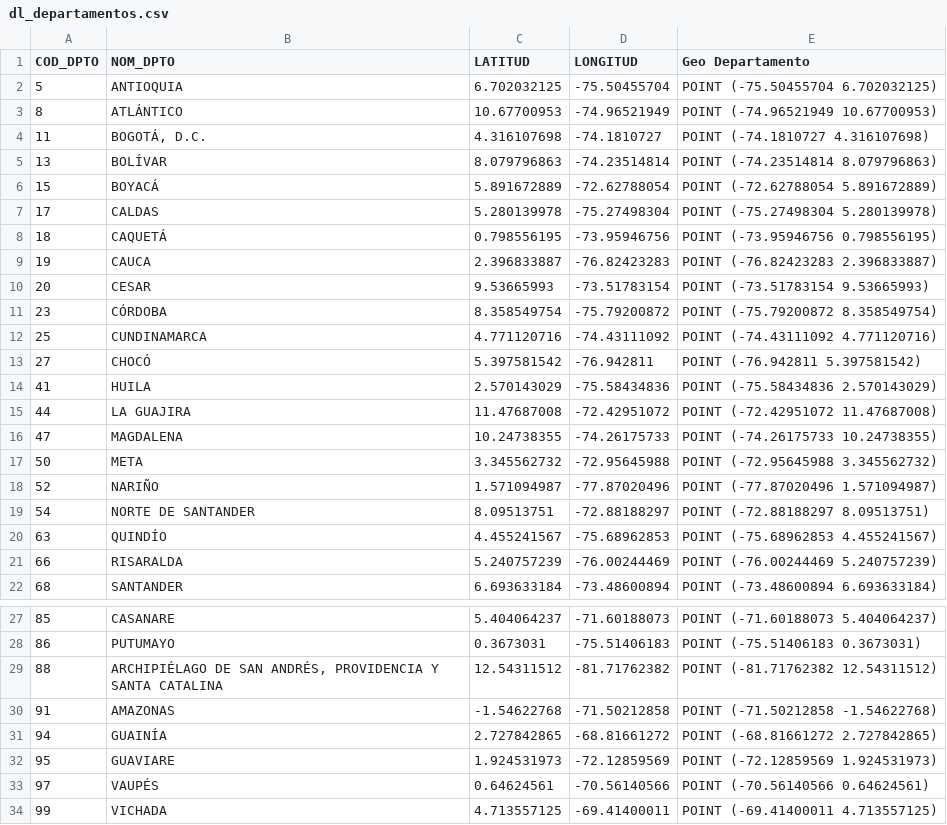
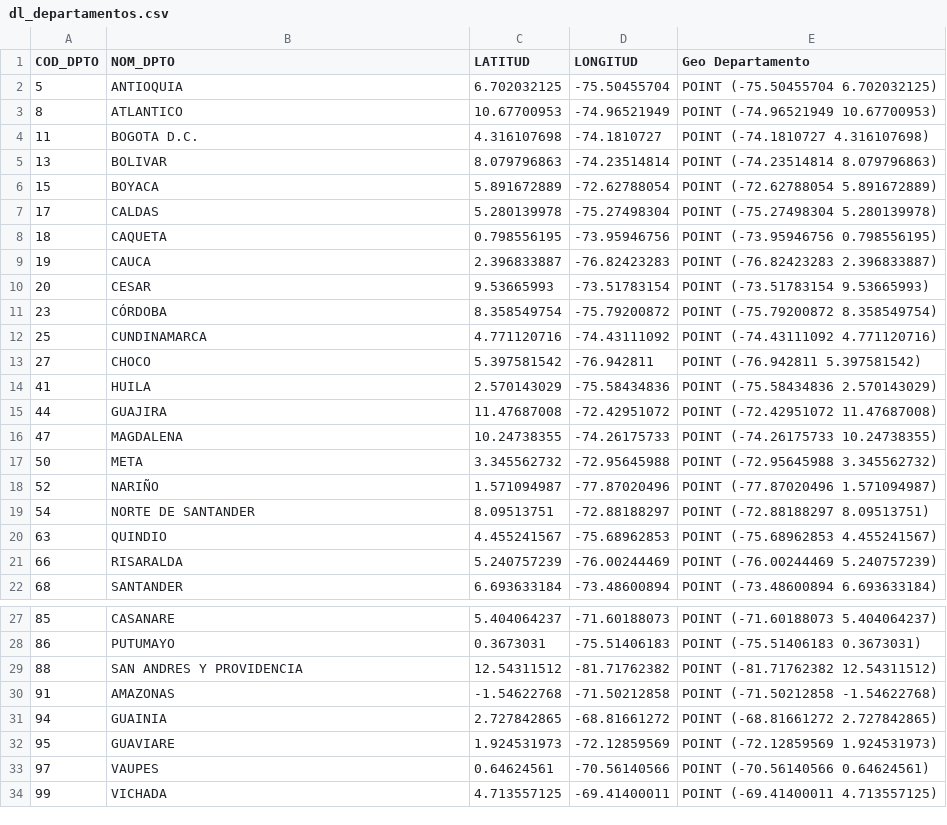
Before and after one commit to gabrielroncancio/empresa, a CSV file: DataLake/sourse/dl_departamentos.csv, drawn as a sheet; only a part is shown, gaps mark what is left out.

```diff
--- a/DataLake/sourse/dl_departamentos.csv
+++ b/DataLake/sourse/dl_departamentos.csv
@@ -2,8 +2,8 @@ COD_DPTO,NOM_DPTO,LATITUD,LONGITUD,Geo Departamento
 5,ANTIOQUIA,6.702032125,-75.50455704,POINT (-75.50455704 6.702032125)
-8,ATLÁNTICO,10.67700953,-74.96521949,POINT (-74.96521949 10.67700953)
-11,"BOGOTÁ, D.C.",4.316107698,-74.1810727,POINT (-74.1810727 4.316107698)
-13,BOLÍVAR,8.079796863,-74.23514814,POINT (-74.23514814 8.079796863)
-15,BOYACÁ,5.891672889,-72.62788054,POINT (-72.62788054 5.891672889)
+8,ATLANTICO,10.67700953,-74.96521949,POINT (-74.96521949 10.67700953)
+11,BOGOTA D.C.,4.316107698,-74.1810727,POINT (-74.1810727 4.316107698)
+13,BOLIVAR,8.079796863,-74.23514814,POINT (-74.23514814 8.079796863)
+15,BOYACA,5.891672889,-72.62788054,POINT (-72.62788054 5.891672889)
 17,CALDAS,5.280139978,-75.27498304,POINT (-75.27498304 5.280139978)
-18,CAQUETÁ,0.798556195,-73.95946756,POINT (-73.95946756 0.798556195)
+18,CAQUETA,0.798556195,-73.95946756,POINT (-73.95946756 0.798556195)
 19,CAUCA,2.396833887,-76.82423283,POINT (-76.82423283 2.396833887)
@@ -12,5 +12,5 @@ COD_DPTO,NOM_DPTO,LATITUD,LONGITUD,Geo Departamento
 25,CUNDINAMARCA,4.771120716,-74.43111092,POINT (-74.43111092 4.771120716)
-27,CHOCÓ,5.397581542,-76.942811,POINT (-76.942811 5.397581542)
+27,CHOCO,5.397581542,-76.942811,POINT (-76.942811 5.397581542)
 41,HUILA,2.570143029,-75.58434836,POINT (-75.58434836 2.570143029)
-44,LA GUAJIRA,11.47687008,-72.42951072,POINT (-72.42951072 11.47687008)
+44,GUAJIRA,11.47687008,-72.42951072,POINT (-72.42951072 11.47687008)
 47,MAGDALENA,10.24738355,-74.26175733,POINT (-74.26175733 10.24738355)
@@ -19,3 +19,3 @@ COD_DPTO,NOM_DPTO,LATITUD,LONGITUD,Geo Departamento
 54,NORTE DE SANTANDER,8.09513751,-72.88188297,POINT (-72.88188297 8.09513751)
-63,QUINDÍO,4.455241567,-75.68962853,POINT (-75.68962853 4.455241567)
+63,QUINDIO,4.455241567,-75.68962853,POINT (-75.68962853 4.455241567)
 66,RISARALDA,5.240757239,-76.00244469,POINT (-76.00244469 5.240757239)
@@ -28,7 +28,7 @@ COD_DPTO,NOM_DPTO,LATITUD,LONGITUD,Geo Departamento
 86,PUTUMAYO,0.3673031,-75.51406183,POINT (-75.51406183 0.3673031)
-88,"ARCHIPIÉLAGO DE SAN ANDRÉS, PROVIDENCIA Y SANTA CATALINA",12.54311512,-81.71762382,POINT (-81.71762382 12.54311512)
+88,SAN ANDRES Y PROVIDENCIA,12.54311512,-81.71762382,POINT (-81.71762382 12.54311512)
 91,AMAZONAS,-1.54622768,-71.50212858,POINT (-71.50212858 -1.54622768)
-94,GUAINÍA,2.727842865,-68.81661272,POINT (-68.81661272 2.727842865)
+94,GUAINIA,2.727842865,-68.81661272,POINT (-68.81661272 2.727842865)
 95,GUAVIARE,1.924531973,-72.12859569,POINT (-72.12859569 1.924531973)
-97,VAUPÉS,0.64624561,-70.56140566,POINT (-70.56140566 0.64624561)
+97,VAUPES,0.64624561,-70.56140566,POINT (-70.56140566 0.64624561)
 99,VICHADA,4.713557125,-69.41400011,POINT (-69.41400011 4.713557125)
```
Also changed, not shown: DataLake/sourse/ActividadEconomica.csv, 1 other file.
